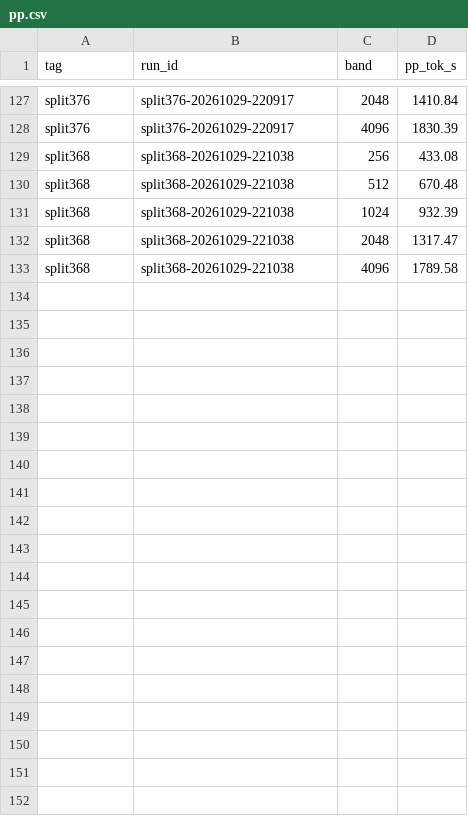
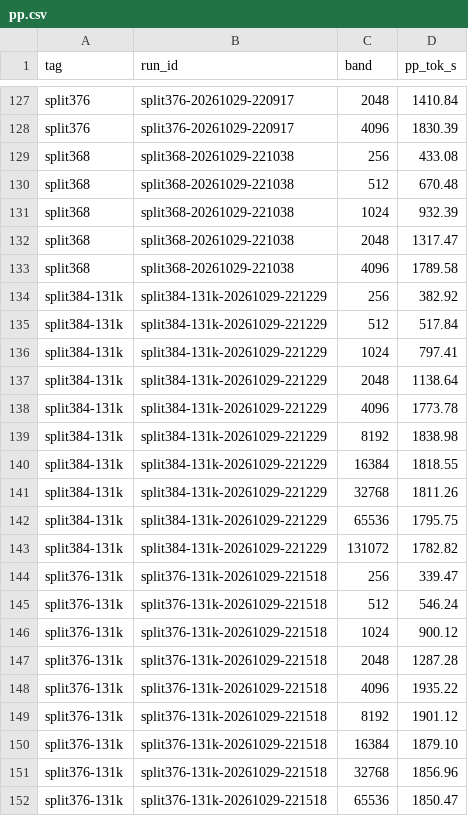
Before and after one commit to aand18/exllamav3, a CSV file: wiki/plans/v165-reports/artifacts/results/pp.csv, drawn as a sheet; only a part is shown, gaps mark what is left out; the diff covers the shown part only; the diff names each change by its address in the sheet, - before the commit and + after, or states it on an @@ line.

```diff
--- a/wiki/plans/v165-reports/artifacts/results/pp.csv
+++ b/wiki/plans/v165-reports/artifacts/results/pp.csv
+row 134: split384-131k | split384-131k-20261029-221229 | 256 | 382.92
+row 135: split384-131k | split384-131k-20261029-221229 | 512 | 517.84
+row 136: split384-131k | split384-131k-20261029-221229 | 1024 | 797.41
+row 137: split384-131k | split384-131k-20261029-221229 | 2048 | 1138.64
+row 138: split384-131k | split384-131k-20261029-221229 | 4096 | 1773.78
+row 139: split384-131k | split384-131k-20261029-221229 | 8192 | 1838.98
+row 140: split384-131k | split384-131k-20261029-221229 | 16384 | 1818.55
+row 141: split384-131k | split384-131k-20261029-221229 | 32768 | 1811.26
+row 142: split384-131k | split384-131k-20261029-221229 | 65536 | 1795.75
+row 143: split384-131k | split384-131k-20261029-221229 | 131072 | 1782.82
+row 144: split376-131k | split376-131k-20261029-221518 | 256 | 339.47
+row 145: split376-131k | split376-131k-20261029-221518 | 512 | 546.24
+row 146: split376-131k | split376-131k-20261029-221518 | 1024 | 900.12
+row 147: split376-131k | split376-131k-20261029-221518 | 2048 | 1287.28
+row 148: split376-131k | split376-131k-20261029-221518 | 4096 | 1935.22
+row 149: split376-131k | split376-131k-20261029-221518 | 8192 | 1901.12
+row 150: split376-131k | split376-131k-20261029-221518 | 16384 | 1879.10
+row 151: split376-131k | split376-131k-20261029-221518 | 32768 | 1856.96
+row 152: split376-131k | split376-131k-20261029-221518 | 65536 | 1850.47
```
Also changed, not shown: 11 added rows elsewhere in this file, wiki/plans/v165-reports/artifacts/results/passes.csv, wiki/plans/v165-reports/artifacts/results/tg.csv, 29 other files.
